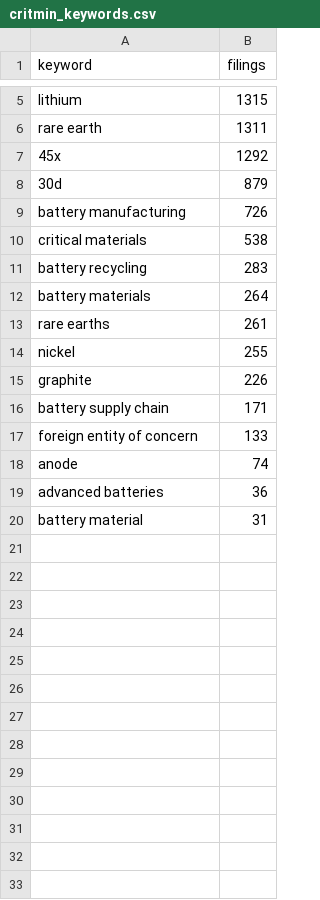
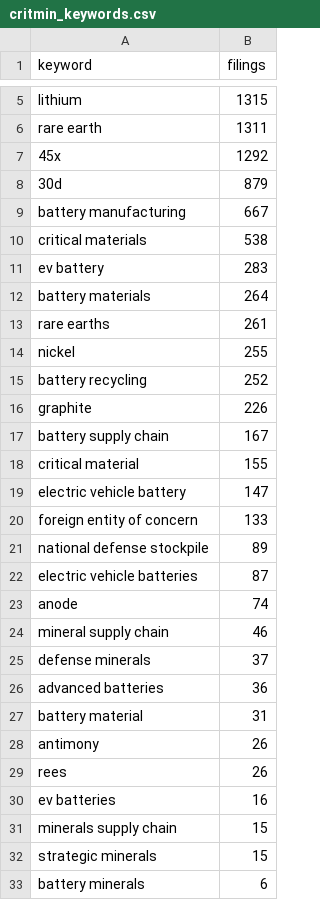
Before and after one commit to aarushisahejpal/northwestern-ai-challenge, a CSV file: out/packages/critical-minerals/data/critmin_keywords.csv, drawn as a sheet; only a part is shown, gaps mark what is left out.

```diff
--- a/out/packages/critical-minerals/data/critmin_keywords.csv
+++ b/out/packages/critical-minerals/data/critmin_keywords.csv
@@ -8,5 +8,5 @@ rare earth,1311
 30d,879
-battery manufacturing,726
+battery manufacturing,667
 critical materials,538
-battery recycling,283
+ev battery,283
 battery materials,264
@@ -14,7 +14,20 @@ rare earths,261
 nickel,255
+battery recycling,252
 graphite,226
-battery supply chain,171
+battery supply chain,167
+critical material,155
+electric vehicle battery,147
 foreign entity of concern,133
+national defense stockpile,89
+electric vehicle batteries,87
 anode,74
+mineral supply chain,46
+defense minerals,37
 advanced batteries,36
 battery material,31
+antimony,26
+rees,26
+ev batteries,16
+minerals supply chain,15
+strategic minerals,15
+battery minerals,6
```
Also changed, not shown: out/packages/critical-minerals/data/critmin_issue_code_scatter.csv, out/packages/critical-minerals/data/critmin_ld203_by_org.csv, 14 other files.
